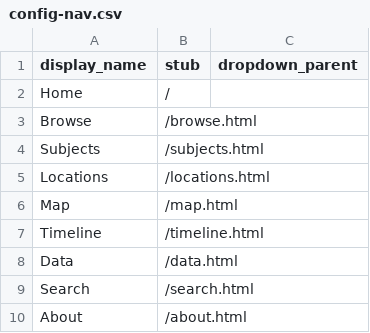
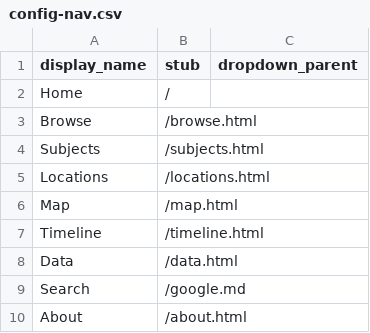
Before and after one commit to caroltilley/comics-illinois, a CSV file: _data/config-nav.csv, drawn as a sheet.

Commit message:
Update Search link to point to google.md

```diff
--- a/_data/config-nav.csv
+++ b/_data/config-nav.csv
@@ -8,3 +8,3 @@ Timeline,/timeline.html
 Data,/data.html
-Search,/search.html
+Search,/google.md
 About,/about.html
```
